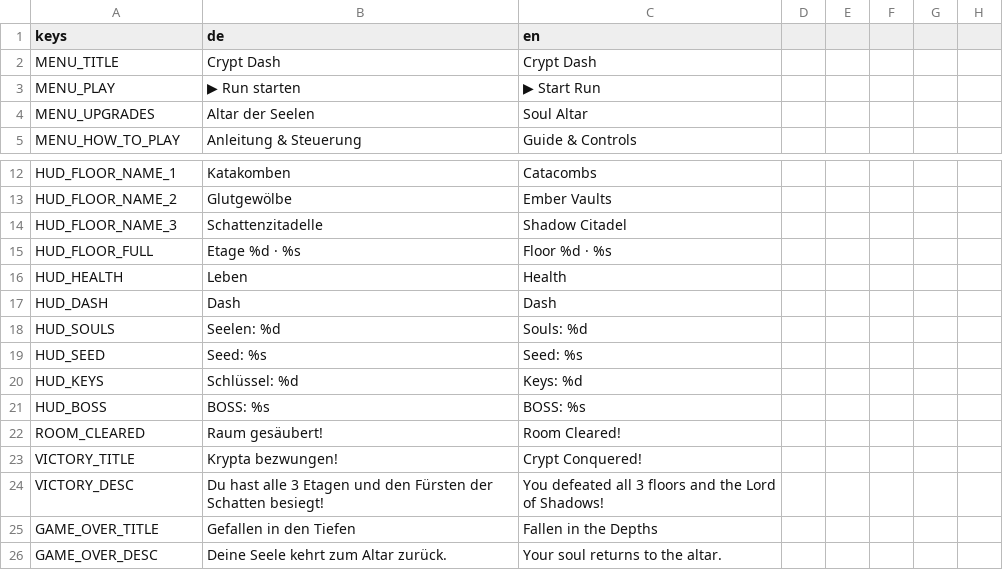
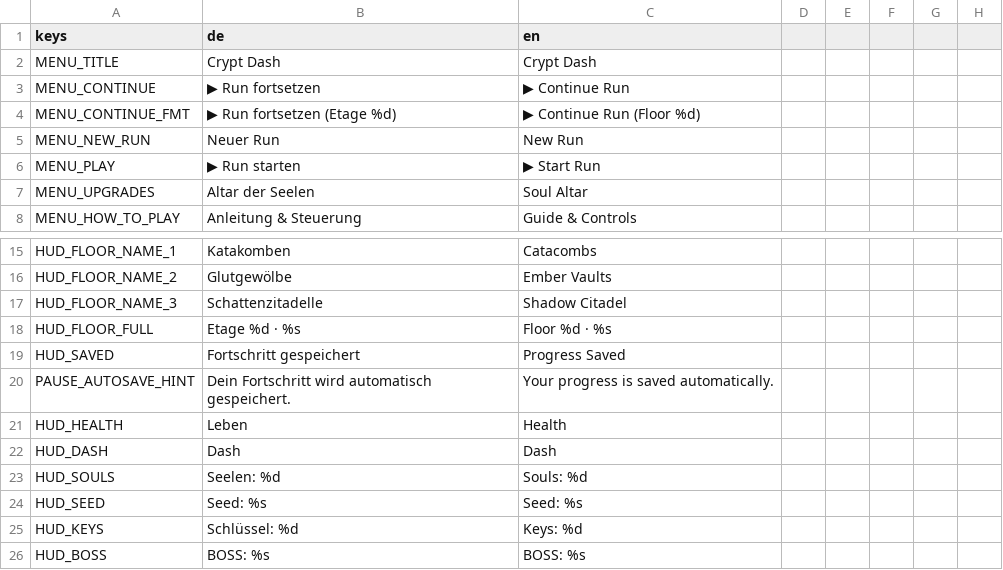
Before and after one commit to ChobitsChii/games, a CSV file: crypt_dash/i18n/crypt_dash.csv, drawn as a sheet; only a part is shown, gaps mark what is left out; the shorter side is filled out with more unchanged rows; the diff names each change by its address in the sheet, - before the commit and + after, or states it on an @@ line.

Commit message:
feat(crypt_dash): add run autosave/resume and fix physics query-flush & audio exit leaks

```diff
--- a/crypt_dash/i18n/crypt_dash.csv
+++ b/crypt_dash/i18n/crypt_dash.csv
+row 3: MENU_CONTINUE | ▶ Run fortsetzen | ▶ Continue Run
+row 4: MENU_CONTINUE_FMT | ▶ Run fortsetzen (Etage %d) | ▶ Continue Run (Floor %d)
+row 5: MENU_NEW_RUN | Neuer Run | New Run
+row 19: HUD_SAVED | Fortschritt gespeichert | Progress Saved
+row 20: PAUSE_AUTOSAVE_HINT | Dein Fortschritt wird automatisch gespeichert. | Your progress is saved automatically.
```
Also changed, not shown: 22 other files.
